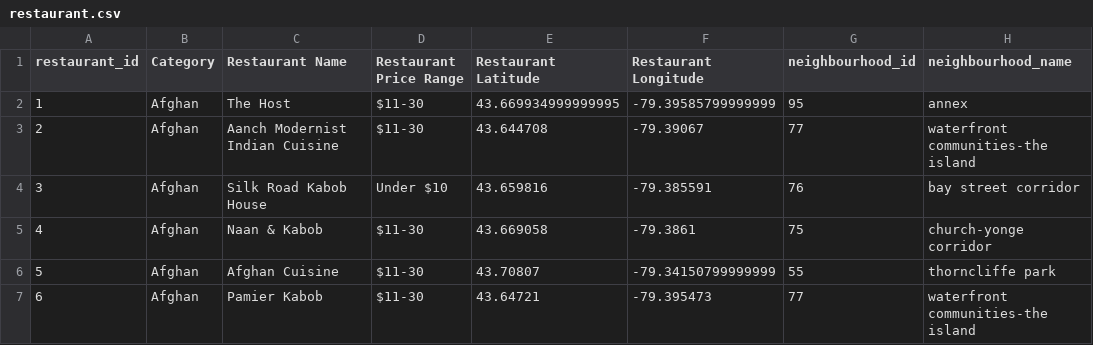
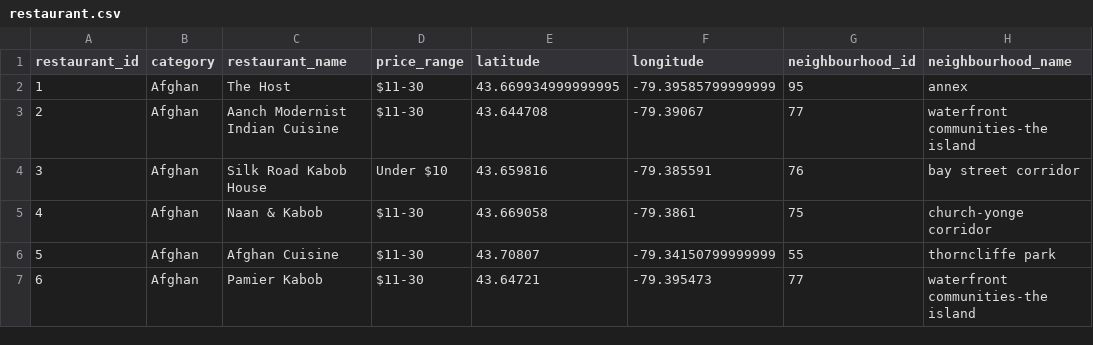
Before and after one commit to saif-gorges/GTA-Restaurant-Location-Analysis, a CSV file: clean_data/restaurant.csv, drawn as a sheet; only a part is shown.

```diff
--- a/clean_data/restaurant.csv
+++ b/clean_data/restaurant.csv
@@ -1,2 +1,2 @@
-restaurant_id,Category,Restaurant Name,Restaurant Price Range,Restaurant Latitude,Restaurant Longitude,neighbourhood_id,neighbourhood_name
+restaurant_id,category,restaurant_name,price_range,latitude,longitude,neighbourhood_id,neighbourhood_name
 1,Afghan,The Host,$11-30,43.669934999999995,-79.39585799999999,95,annex
```
Also changed, not shown: clean_data/ethnicity.csv, clean_data/neighbourhood_restaurant.csv, 5 other files.
